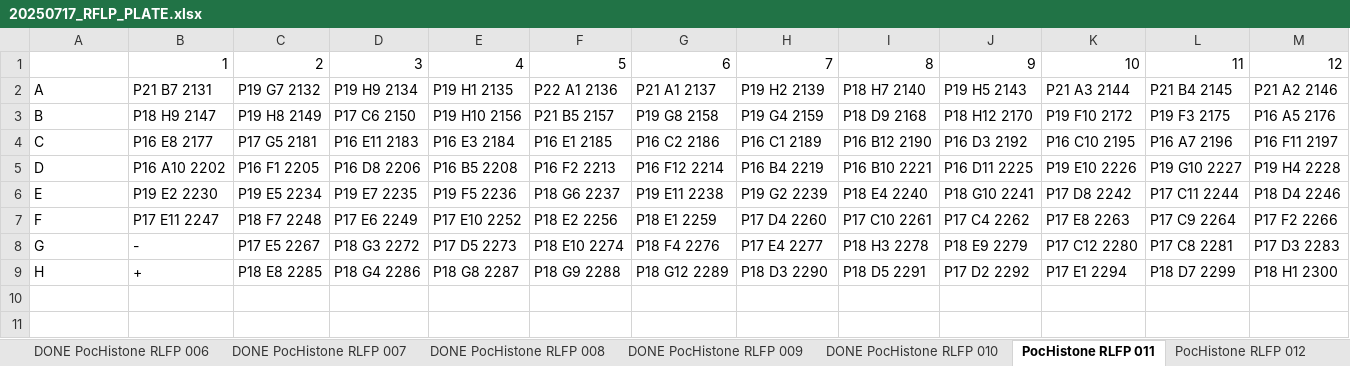
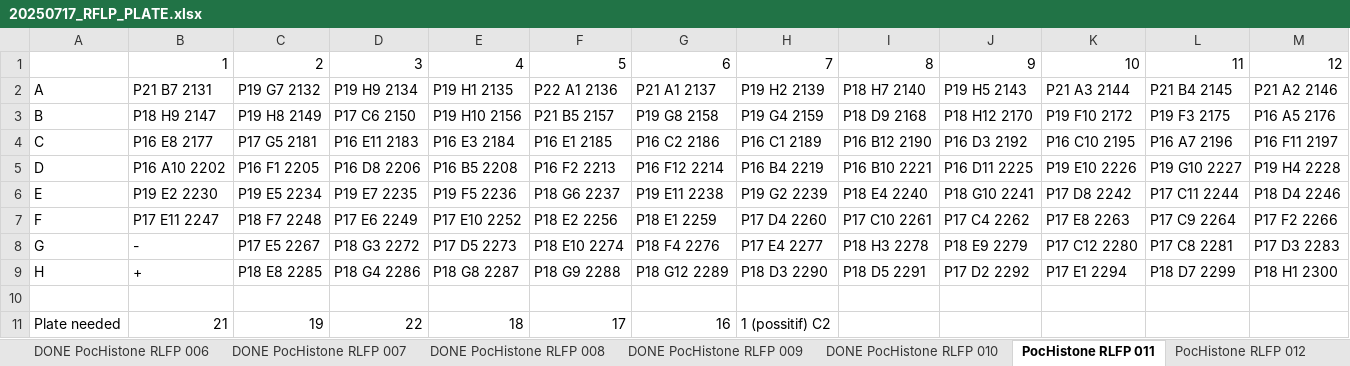
Before and after one commit to PierrickHarnay/Pocillopora-Lagoon-Abundance, an Excel workbook: Data/20250717_RFLP_PLATE.xlsx, sheet PocHistone RLFP 011, drawn as a sheet; values as stored, in another font and other column widths than the file's, no borders; the diff names each change by its address in the sheet, - before the commit and + after, or states it on an @@ line.

Commit message:
update RFLP plates

```diff
--- a/Data/20250717_RFLP_PLATE.xlsx (sheet PocHistone RLFP 011)
+++ b/Data/20250717_RFLP_PLATE.xlsx (sheet PocHistone RLFP 011)
+row 10: (empty)
+row 11: Plate needed | 21 | 19 | 22 | 18 | 17 | 16 | 1 (possitif) C2
```
Also changed, not shown: 1 other file.
